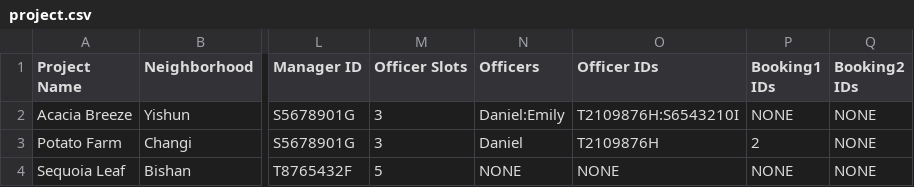
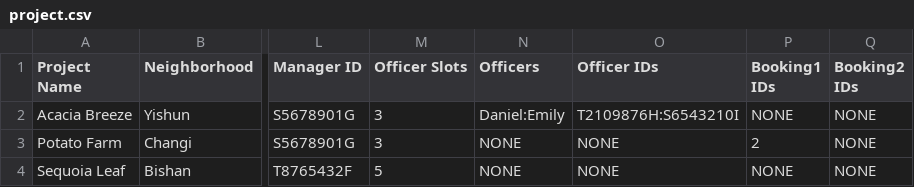
Before and after one commit to Behem07h/SC2002, a CSV file: data/db/project.csv, drawn as a sheet; only a part is shown, gaps mark what is left out; the diff names each change by its address in the sheet, - before the commit and + after, or states it on an @@ line.

```diff
--- a/data/db/project.csv
+++ b/data/db/project.csv
-N3 (Officers): Daniel
+N3 (Officers): NONE
-O3 (Officer IDs): T2109876H
+O3 (Officer IDs): NONE
```
Also changed, not shown: data/ui_cfg/ui.csv, data/ui_cfg/ui_connections.csv, 3 other files.
